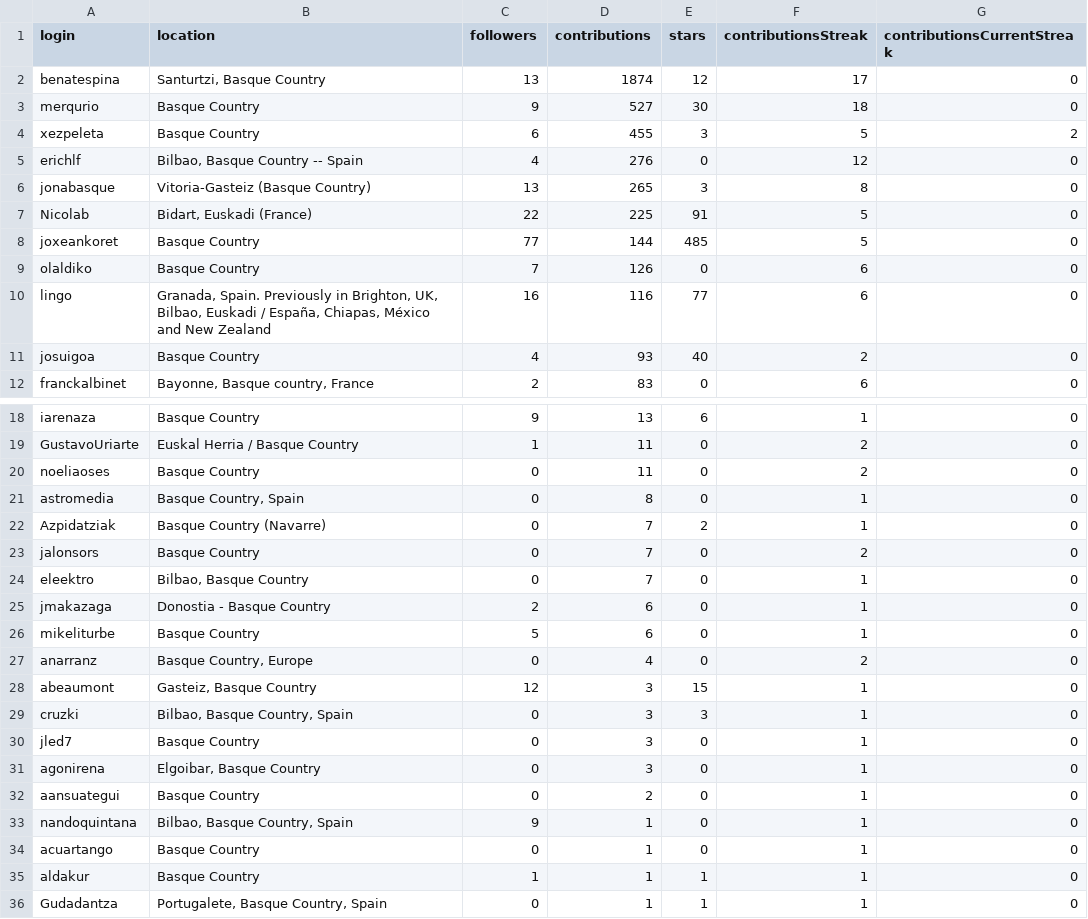
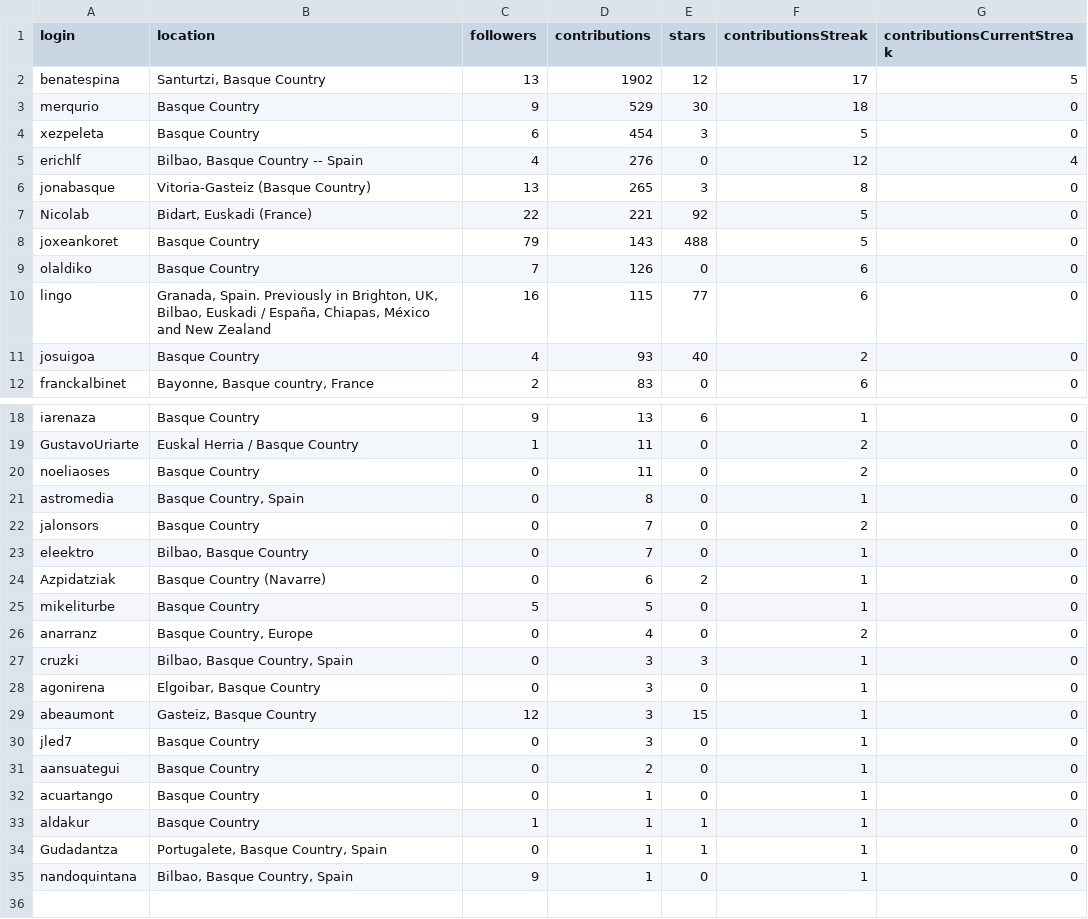
Before and after one commit to JJ/top-github-users-data, a CSV file: data/user-data-Euskadi.csv, drawn as a sheet; only a part is shown, gaps mark what is left out.

```diff
--- a/data/user-data-Euskadi.csv
+++ b/data/user-data-Euskadi.csv
@@ -1,11 +1,11 @@
 login; location; followers; contributions; stars; contributionsStreak; contributionsCurrentStreak
-benatespina;Santurtzi, Basque Country;13;1874;12;17;0
-merqurio;Basque Country;9;527;30;18;0
-xezpeleta;Basque Country;6;455;3;5;2
-erichlf;Bilbao, Basque Country -- Spain;4;276;0;12;0
+benatespina;Santurtzi, Basque Country;13;1902;12;17;5
+merqurio;Basque Country;9;529;30;18;0
+xezpeleta;Basque Country;6;454;3;5;0
+erichlf;Bilbao, Basque Country -- Spain;4;276;0;12;4
 jonabasque;Vitoria-Gasteiz (Basque Country);13;265;3;8;0
-Nicolab;Bidart, Euskadi (France);22;225;91;5;0
-joxeankoret;Basque Country;77;144;485;5;0
+Nicolab;Bidart, Euskadi (France);22;221;92;5;0
+joxeankoret;Basque Country;79;143;488;5;0
 olaldiko;Basque Country;7;126;0;6;0
-lingo;Granada, Spain.  Previously in Brighton, UK, Bilbao, Euskadi / España, Chiapas, México and New Zealand;16;116;77;6;0
+lingo;Granada, Spain.  Previously in Brighton, UK, Bilbao, Euskadi / España, Chiapas, México and New Zealand;16;115;77;6;0
 josuigoa;Basque Country;4;93;40;2;0
@@ -21,14 +21,12 @@ noeliaoses;Basque Country;0;11;0;2;0
 astromedia;Basque Country, Spain;0;8;0;1;0
-Azpidatziak;Basque Country (Navarre);0;7;2;1;0
 jalonsors;Basque Country;0;7;0;2;0
 eleektro;Bilbao, Basque Country;0;7;0;1;0
-jmakazaga;Donostia - Basque Country;2;6;0;1;0
-mikeliturbe;Basque Country;5;6;0;1;0
+Azpidatziak;Basque Country (Navarre);0;6;2;1;0
+mikeliturbe;Basque Country;5;5;0;1;0
 anarranz;Basque Country, Europe;0;4;0;2;0
+cruzki;Bilbao, Basque Country, Spain;0;3;3;1;0
+agonirena;Elgoibar, Basque Country;0;3;0;1;0
 abeaumont;Gasteiz, Basque Country;12;3;15;1;0
-cruzki;Bilbao, Basque Country, Spain;0;3;3;1;0
 jled7;Basque Country;0;3;0;1;0
-agonirena;Elgoibar, Basque Country;0;3;0;1;0
 aansuategui;Basque Country;0;2;0;1;0
-nandoquintana;Bilbao, Basque Country, Spain;9;1;0;1;0
 acuartango;Basque Country;0;1;0;1;0
@@ -36 +34,2 @@ aldakur;Basque Country;1;1;1;1;0
 Gudadantza;Portugalete, Basque Country, Spain;0;1;1;1;0
+nandoquintana;Bilbao, Basque Country, Spain;9;1;0;1;0
```
Also changed, not shown: data/processed/aggregated-top-Catalunya.csv, data/processed/aggregated-top-Euskadi.csv, 13 other files.
